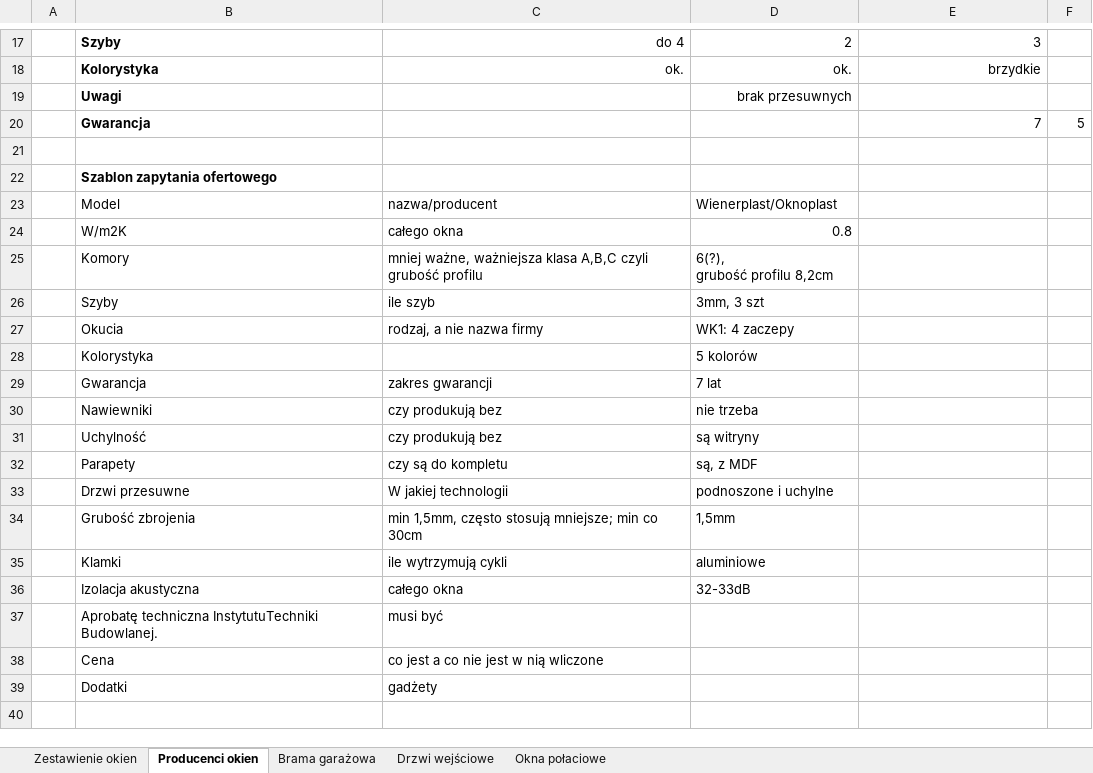
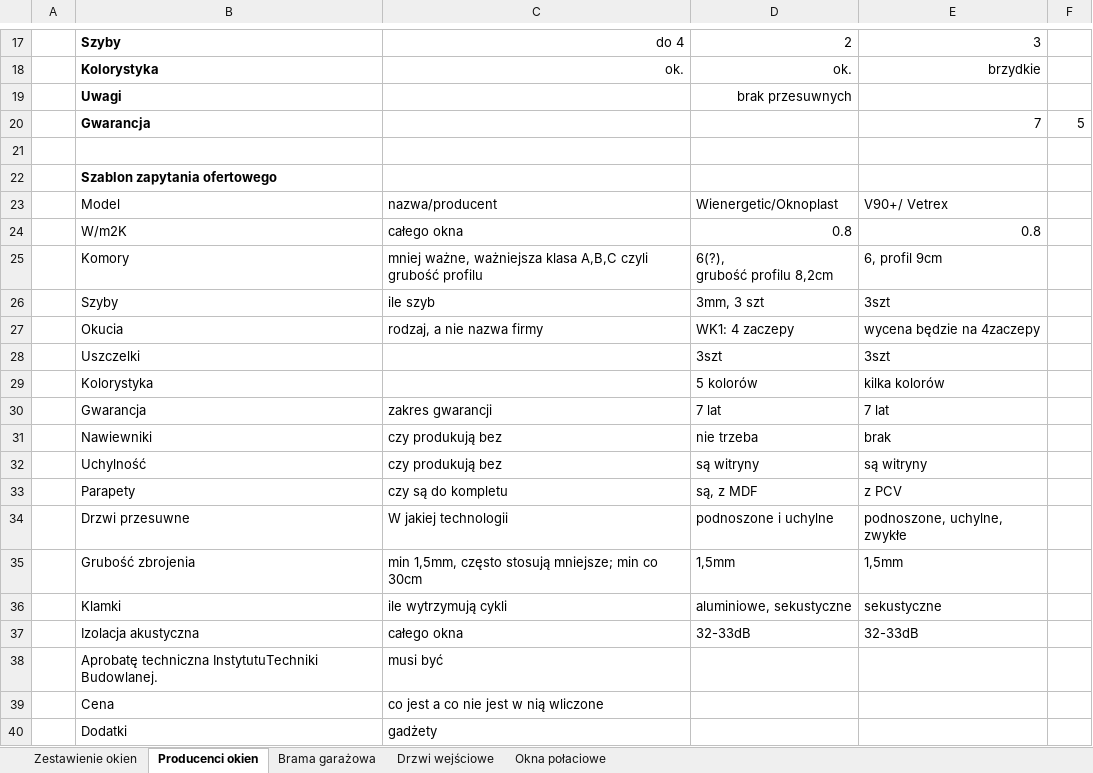
Before and after one commit to bajo2000/mati-sloncowati, an Excel workbook: plan/Zestawienie okien.xlsx, sheet Producenci okien, drawn as a sheet; only a part is shown, gaps mark what is left out; values as stored, in another font and other column widths than the file's, no borders; table styles not drawn; addresses are those after the commit; the diff names each change by its address in the sheet, - before the commit and + after, or states it on an @@ line.

```diff
--- a/plan/Zestawienie okien.xlsx (sheet Producenci okien)
+++ b/plan/Zestawienie okien.xlsx (sheet Producenci okien)
-D23: Wienerplast/Oknoplast
+D23: Wienergetic/Oknoplast
-E23: (empty)
+E23: V90+/ Vetrex
-E24: (empty)
+E24: 0.8
-E25: (empty)
+E25: 6, profil 9cm
-E26: (empty)
+E26: 3szt
-E27: (empty)
+E27: wycena będzie na 4zaczepy
+row 28:  | Uszczelki |  | 3szt | 3szt
-E29: (empty)
+E29: kilka kolorów
-E30: (empty)
+E30: 7 lat
-E31: (empty)
+E31: brak
-E32: (empty)
+E32: są witryny
-E33: (empty)
+E33: z PCV
-E34: (empty)
+E34: podnoszone, uchylne, zwykłe
-E35: (empty)
+E35: 1,5mm
-D36: aluminiowe
+D36: aluminiowe, sekustyczne
-E36: (empty)
+E36: sekustyczne
-E37: (empty)
+E37: 32-33dB
```
Also changed, not shown: sheet Zestawienie okien, formulas that keep their value.
